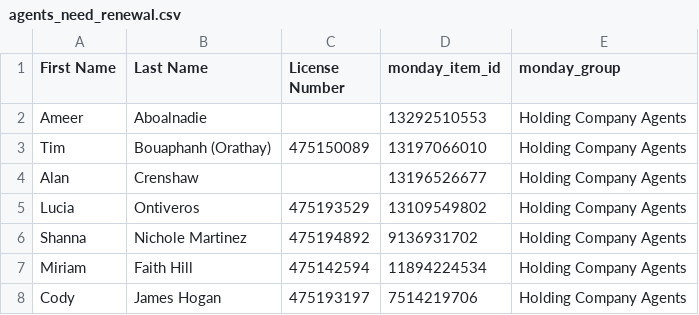
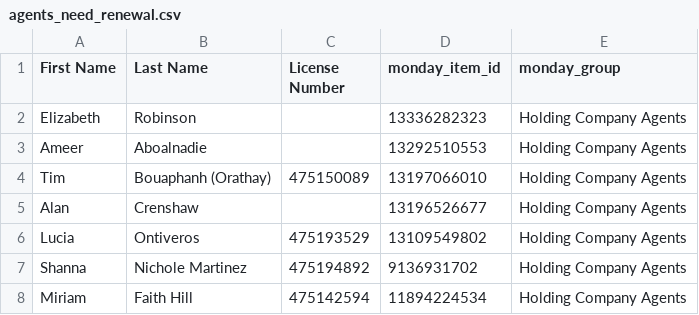
Before and after one commit to delfinparis/hc-agent-renewal-project, a CSV file: agents_need_renewal.csv, drawn as a sheet; only a part is shown; the shorter side is filled out with more unchanged rows; the diff names each change by its address in the sheet, - before the commit and + after, or states it on an @@ line.

```diff
--- a/agents_need_renewal.csv
+++ b/agents_need_renewal.csv
+row 2: Elizabeth | Robinson |  | 13336282323 | Holding Company Agents
```
Also changed, not shown: 1 other file.
